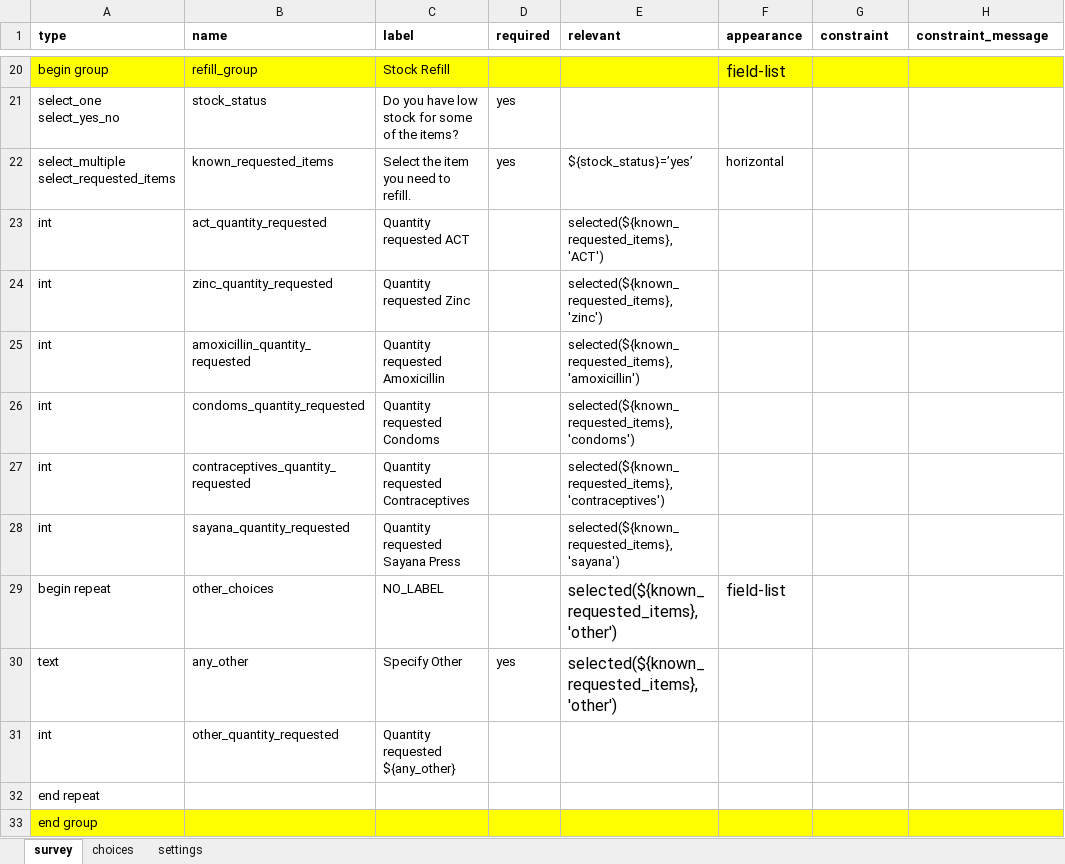
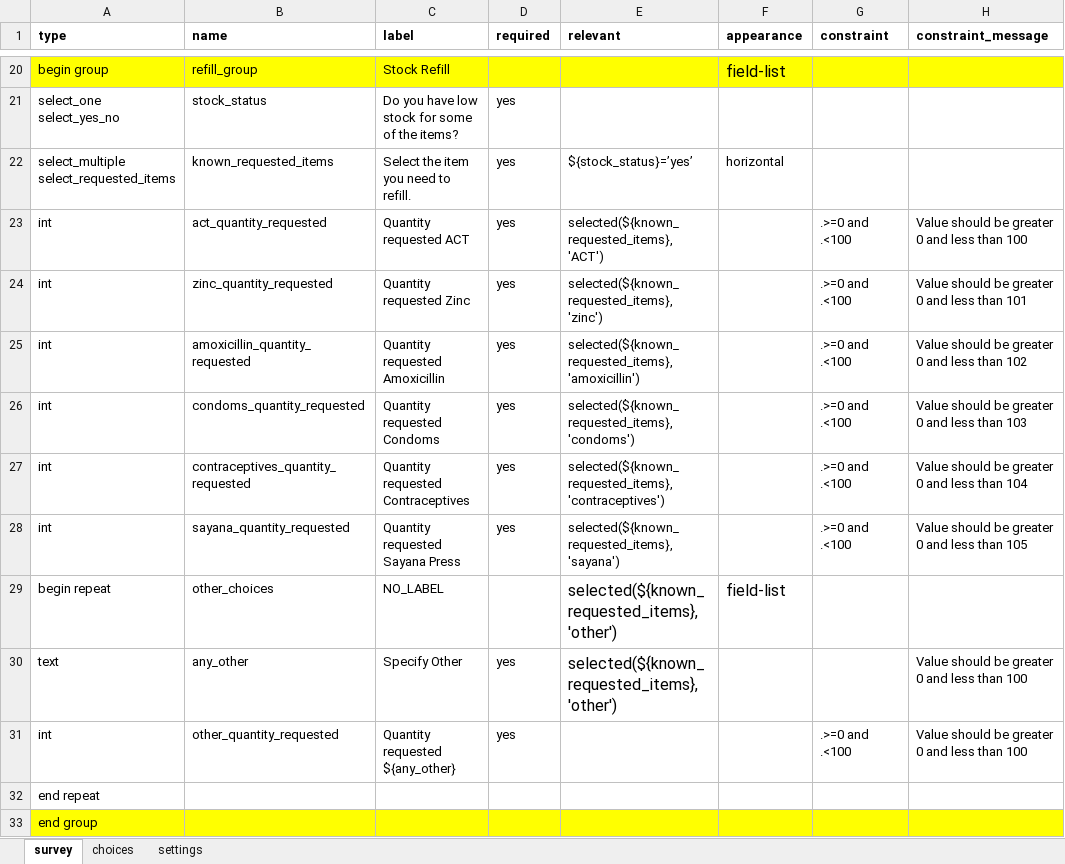
Before and after one commit to KiharaSimon/lwala-config, an Excel workbook: forms/app/stock_refill_request.xlsx, sheet survey, drawn as a sheet; only a part is shown, gaps mark what is left out; values as stored, in another font and other column widths than the file's, no borders; charts and pictures and conditional formats not drawn; the diff names each change by its address in the sheet, - before the commit and + after, or states it on an @@ line.

Commit message:
Updating quantity requested validations

```diff
--- a/forms/app/stock_refill_request.xlsx (sheet survey)
+++ b/forms/app/stock_refill_request.xlsx (sheet survey)
-D23:D28 (required): (empty)
+D23:D28 (required): yes
-G23:G28 (constraint): (empty)
+G23:G28 (constraint): .>=0 and .<100
-H23 (constraint_message): (empty)
+H23 (constraint_message): Value should be greater 0 and less than 100
-H24 (constraint_message): (empty)
+H24 (constraint_message): Value should be greater 0 and less than 101
-H25 (constraint_message): (empty)
+H25 (constraint_message): Value should be greater 0 and less than 102
-H26 (constraint_message): (empty)
+H26 (constraint_message): Value should be greater 0 and less than 103
-H27 (constraint_message): (empty)
+H27 (constraint_message): Value should be greater 0 and less than 104
-H28 (constraint_message): (empty)
+H28 (constraint_message): Value should be greater 0 and less than 105
-H30:H31 (constraint_message): (empty)
+H30:H31 (constraint_message): Value should be greater 0 and less than 100
-D31 (required): (empty)
+D31 (required): yes
-G31 (constraint): (empty)
+G31 (constraint): .>=0 and .<100
```
Also changed, not shown: 3 other files.
